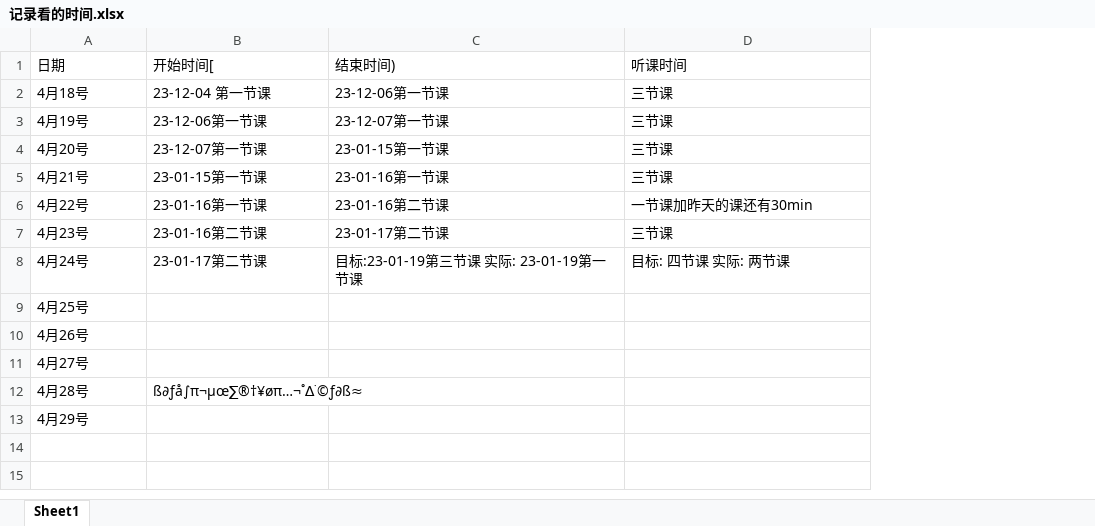
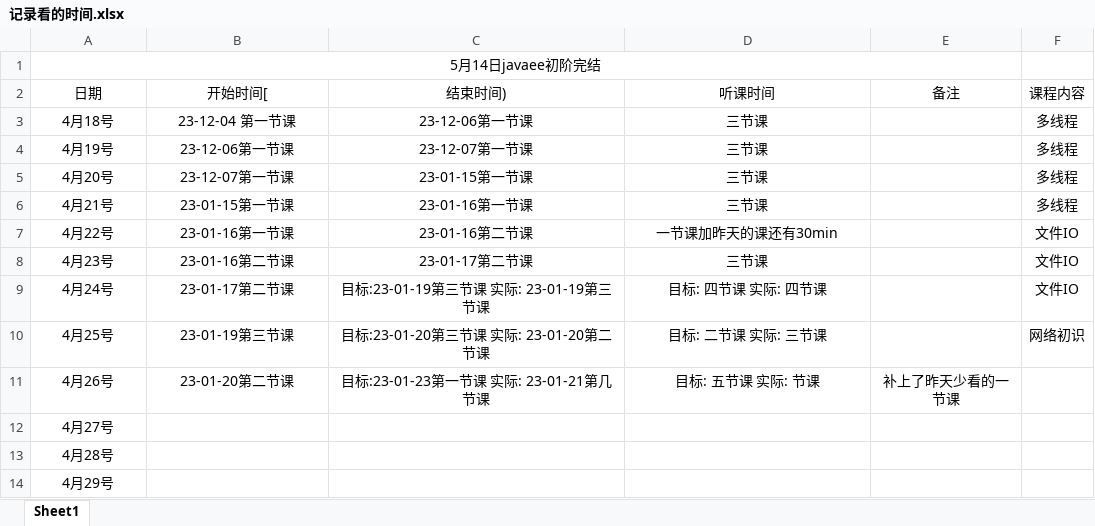
Before and after one commit to kismetfor/JavaSE_mac, an Excel workbook: 5 JavaEE/记录看的时间.xlsx, sheet Sheet1, drawn as a sheet; values as stored, in another font and other column widths than the file's, no borders; addresses are those after the commit; the diff names each change by its address in the sheet, - before the commit and + after, or states it on an @@ line.

```diff
--- a/5 JavaEE/记录看的时间.xlsx (sheet Sheet1)
+++ b/5 JavaEE/记录看的时间.xlsx (sheet Sheet1)
+column E (备注), row 11: 补上了昨天少看的一节课
+column F (课程内容), rows 3-10: 多线程 | 多线程 | 多线程 | 多线程 | 文件IO | 文件IO | 文件IO | 网络初识
+row 1: 5月14日javaee初阶完结
-A2:D9 alignment: left
+A2:D9 alignment: center
-C9 (结束时间)): 目标:23-01-19第三节课 实际: 23-01-19第一节课
+C9 (结束时间)): 目标:23-01-19第三节课 实际: 23-01-19第三节课
-D9 (听课时间): 目标: 四节课 实际: 两节课
+D9 (听课时间): 目标: 四节课 实际: 四节课
-A10:A14 alignment: left
+A10:A14 alignment: center
-B10 (开始时间[): (empty)
+B10 (开始时间[): 23-01-19第三节课
-C10 (结束时间)): (empty)
+C10 (结束时间)): 目标:23-01-20第三节课 实际: 23-01-20第二节课
-D10 (听课时间): (empty)
+D10 (听课时间): 目标: 二节课 实际: 三节课
-B11 (开始时间[): (empty)
+B11 (开始时间[): 23-01-20第二节课
-C11 (结束时间)): (empty)
+C11 (结束时间)): 目标:23-01-23第一节课 实际: 23-01-21第几节课
-D11 (听课时间): (empty)
+D11 (听课时间): 目标: 五节课 实际: 节课
-B13 (开始时间[): ß∂ƒå∫π¬µœ∑®†¥øπ…¬˚∆˙©ƒ∂ß≈
+B13 (开始时间[): (empty)
```
Also changed, not shown: 14 other files.
